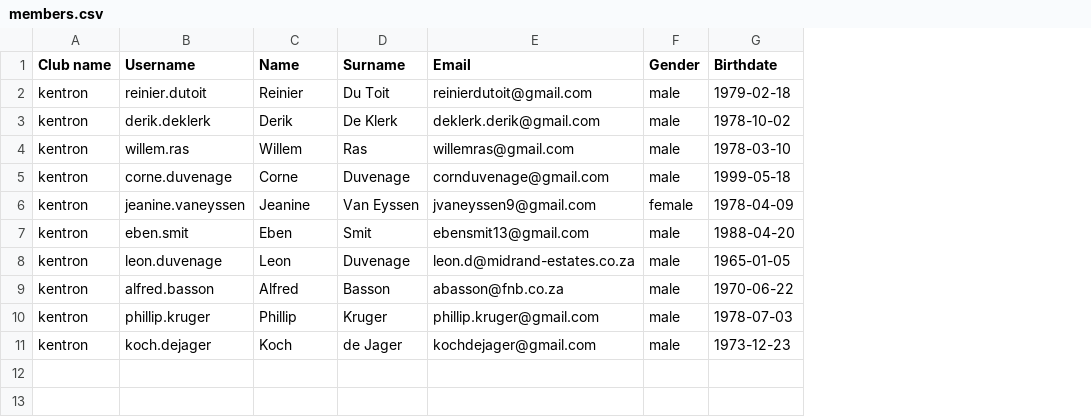
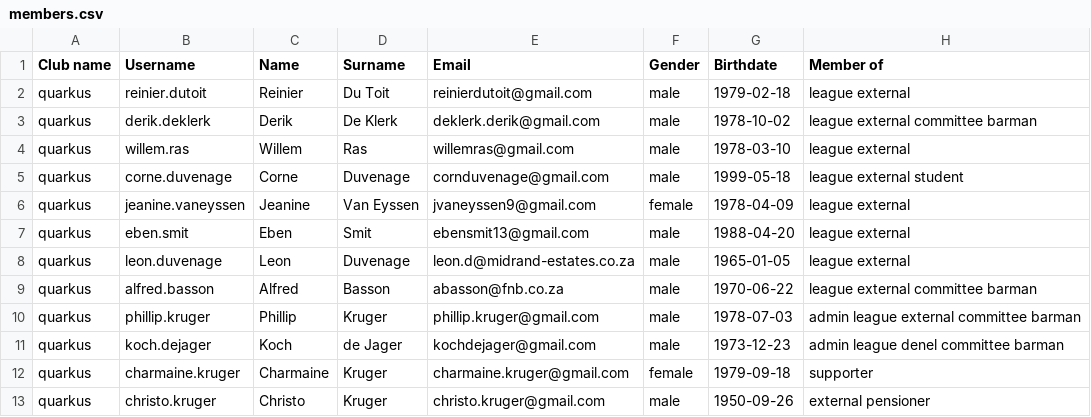
Before and after one commit to phillip-kruger/members, a CSV file: src/main/resources/init/members.csv, drawn as a sheet; the diff names each change by its address in the sheet, - before the commit and + after, or states it on an @@ line.

Commit message:
test members now working Signed-off-by:Phillip Kruger <phillip.kruger@gmail.com>

```diff
--- a/src/main/resources/init/members.csv
+++ b/src/main/resources/init/members.csv
+column H (Member of), rows 2-11: league external | league external committee barman | league external | league external student | league external | league external | league external | league external committee barman | admin league external committee barman | admin league denel committee barman
-A2:A11 (Club name): kentron
+A2:A11 (Club name): quarkus
+row 12: quarkus | charmaine.kruger | Charmaine | Kruger | charmaine.kruger@gmail.com | female | 1979-09-18 | supporter
+row 13: quarkus | christo.kruger | Christo | Kruger | christo.kruger@gmail.com | male | 1950-09-26 | external pensioner
```
Also changed, not shown: 10 other files.
